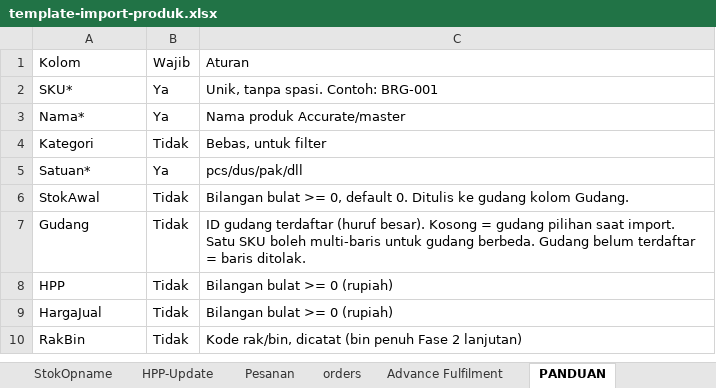
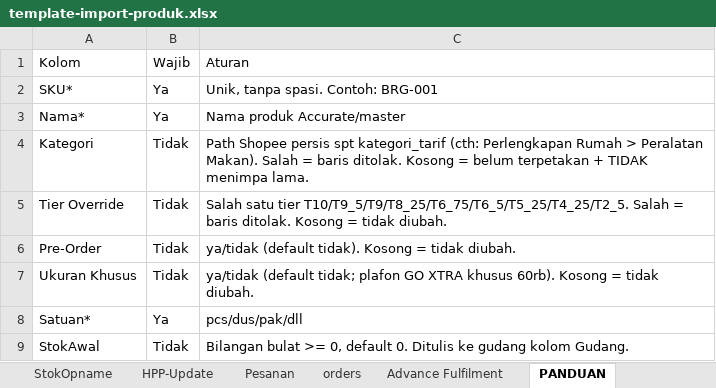
Before and after one commit to ItzNiceFelix/Simple-WMS-telegram, an Excel workbook: public/template-import-produk.xlsx, sheet PANDUAN, drawn as a sheet; only a part is shown; the shorter side is filled out with more unchanged rows; values as stored, in another font and other column widths than the file's, no borders; the diff names each change by its address in the sheet, - before the commit and + after, or states it on an @@ line.

Commit message:
feat(laba): isi kategori 482 SKU dari export Shopee + konverter EN-ID + template kolom baru + skrip uji nyata

```diff
--- a/public/template-import-produk.xlsx (sheet PANDUAN)
+++ b/public/template-import-produk.xlsx (sheet PANDUAN)
-C4: Bebas, untuk filter
+C4: Path Shopee persis spt kategori_tarif (cth: Perlengkapan Rumah > Peralatan Makan). Salah = baris ditolak. Kosong = belum terpetakan + TIDAK menimpa lama.
+row 5: Tier Override | Tidak | Salah satu tier T10/T9_5/T9/T8_25/T6_75/T6_5/T5_25/T4_25/T2_5. Salah = baris ditolak. Kosong = tidak diubah.
+row 6: Pre-Order | Tidak | ya/tidak (default tidak). Kosong = tidak diubah.
+row 7: Ukuran Khusus | Tidak | ya/tidak (default tidak; plafon GO XTRA khusus 60rb). Kosong = tidak diubah.
```
Also changed, not shown: sheet Produk, 4 other files.
